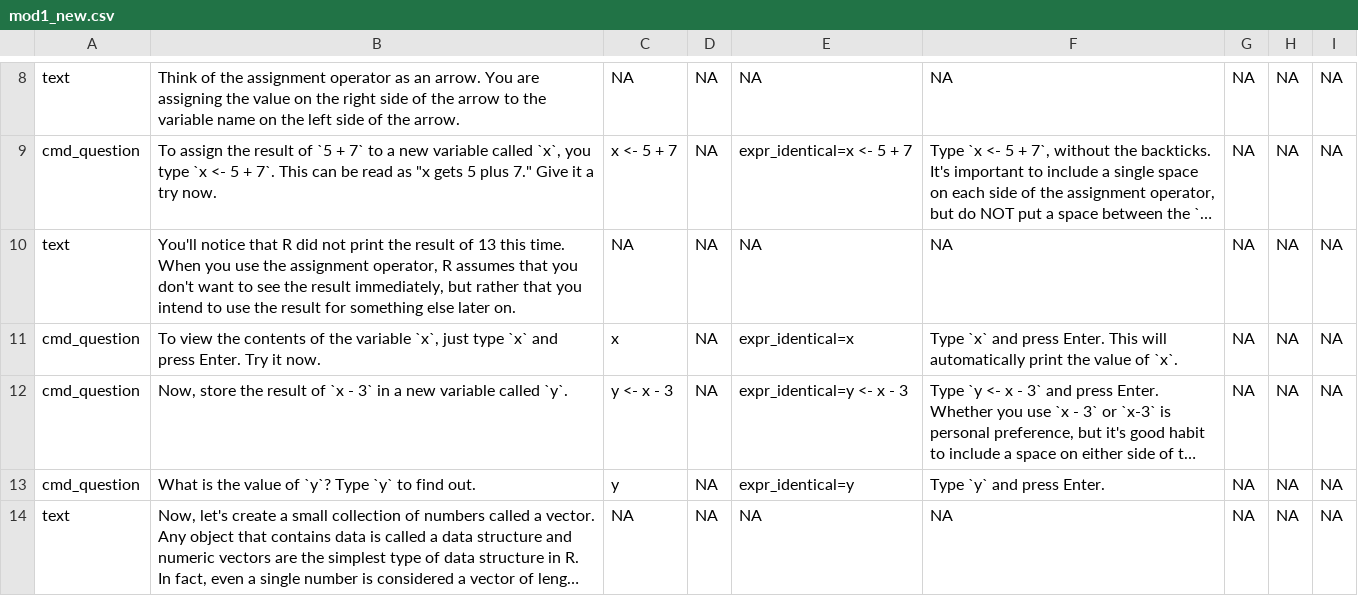
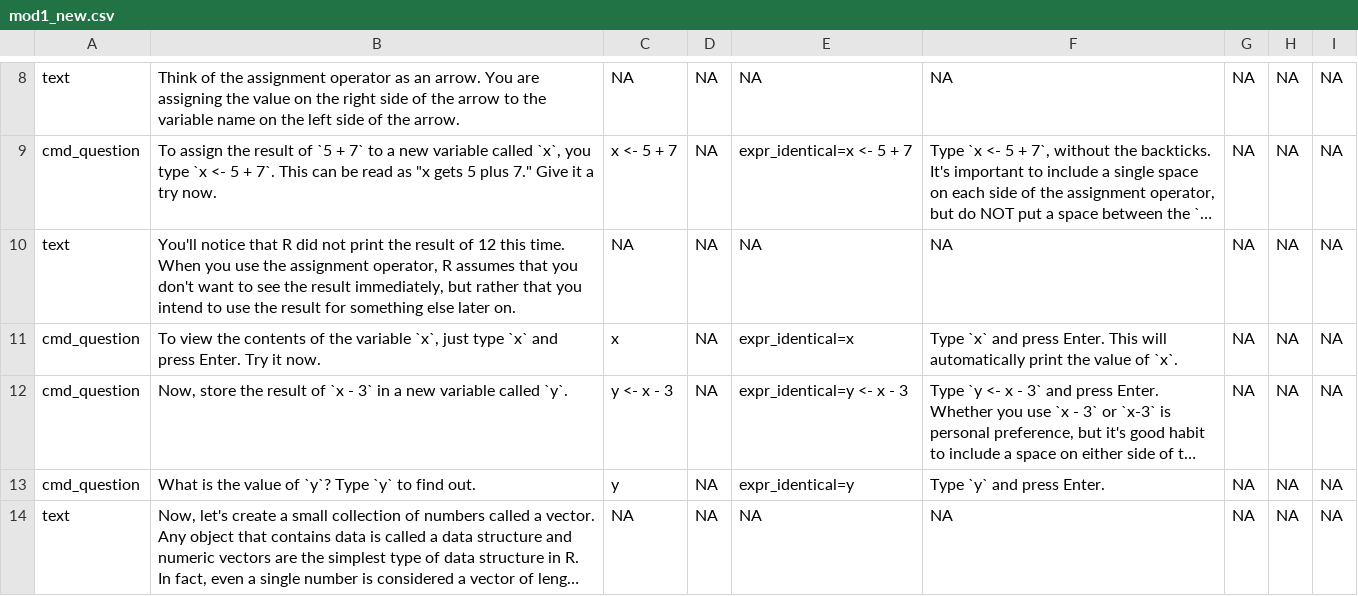
Before and after one commit to swirldev/swirl, a CSV file: inst/Courses/Intro_to_R/module1/mod1_new.csv, drawn as a sheet; only a part is shown, gaps mark what is left out; long unchanged cells end in …; the diff names each change by its address in the sheet, - before the commit and + after, or states it on an @@ line.

Commit message:
In both csv and Rmd files, changed 13 to 12 as value of 5+7 in question 10, module 1, Intro to R.

```diff
--- a/inst/Courses/Intro_to_R/module1/mod1_new.csv
+++ b/inst/Courses/Intro_to_R/module1/mod1_new.csv
-B10: …result of 13 this time.…
+B10: …result of 12 this time.…
```
Also changed, not shown: 1 other file.
